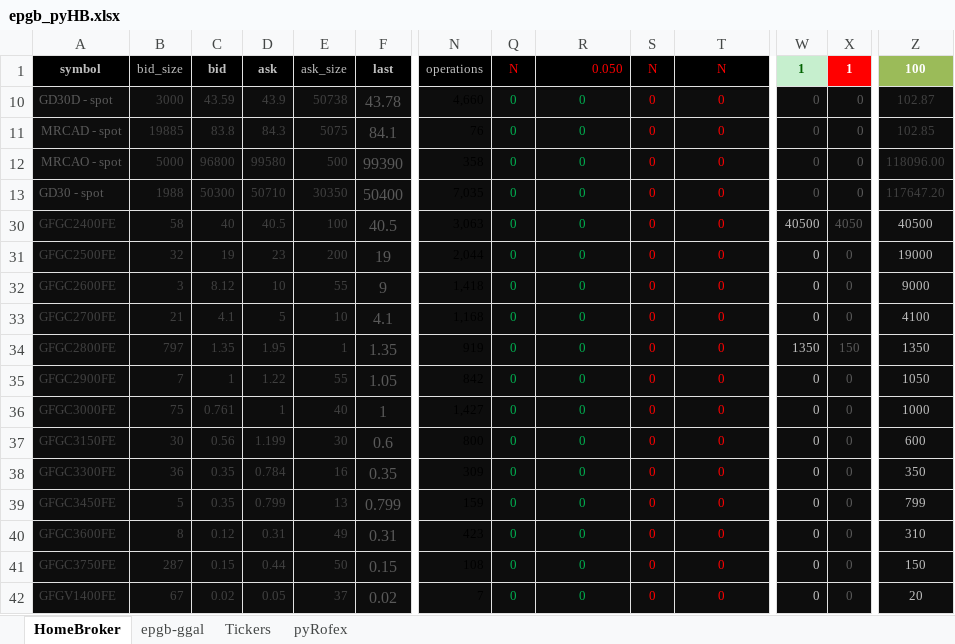
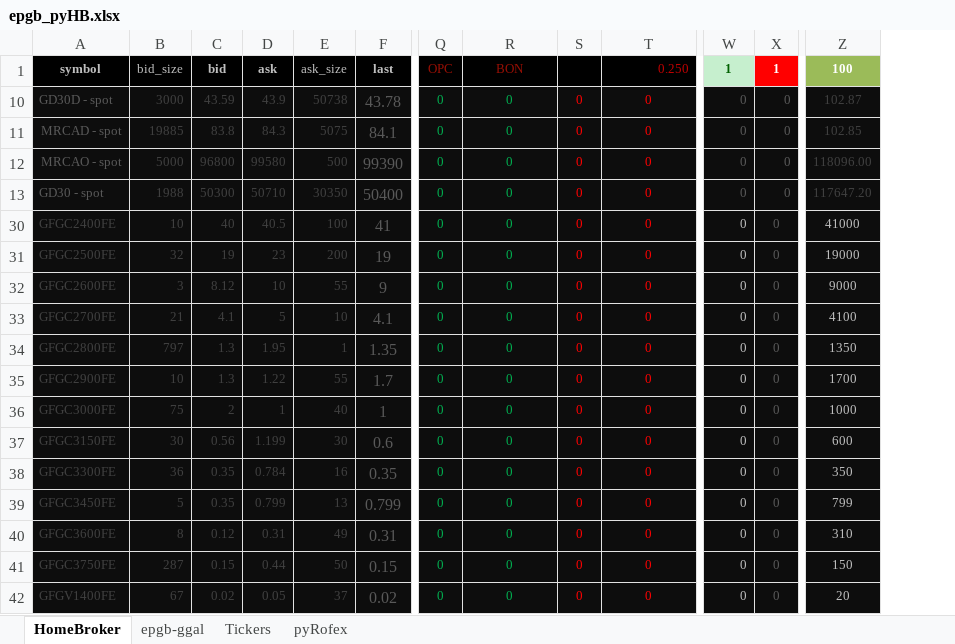
Before and after one commit to piolifl/pyHomeBroker, an Excel workbook: epgb_pyHB.xlsx, sheet HomeBroker, drawn as a sheet; only a part is shown, gaps mark what is left out; values as stored, in another font and other column widths than the file's, no borders; conditional formats not drawn; the diff names each change by its address in the sheet, - before the commit and + after, or states it on an @@ line.

```diff
--- a/epgb_pyHB.xlsx (sheet HomeBroker)
+++ b/epgb_pyHB.xlsx (sheet HomeBroker)
@@ column N hidden, rows 1-42: operations | 4,660 | 76 | 358 | 7,035 | 3,063 | 2,044 | 1,418 | 1,168 | 919 | 842 | 1,427 | 800 | 309 | 159 | 423 | 108 | 7 @@
-Q1: N
+Q1: OPC
-Q1:R1 text colour: #FF0000
+Q1:R1 text colour: #970E03
-R1: 0.050
+R1: BON
-R1 alignment: right
+R1 alignment: center
-S1: N
+S1: (empty)
-T1: N
+T1: 0.250
@@ T1 text colour: #FF0000 → #C00000, alignment: center → right @@
-B30: 58
+B30: 10
-F30: 40.5
+F30: 41
-W30: 40500
+W30: 0
-X30: 4050
+X30: 0
-Z30: 40500
+Z30: 41000
-C34: 1.35
+C34: 1.3
-W34: 1350
+W34: 0
-X34: 150
+X34: 0
-B35: 7
+B35: 10
-C35: 1
+C35: 1.3
-F35: 1.05
+F35: 1.7
-Z35: 1050
+Z35: 1700
-C36: 0.761
+C36: 2
```
Also changed, not shown: sheet epgb-ggal, 1 other file.
